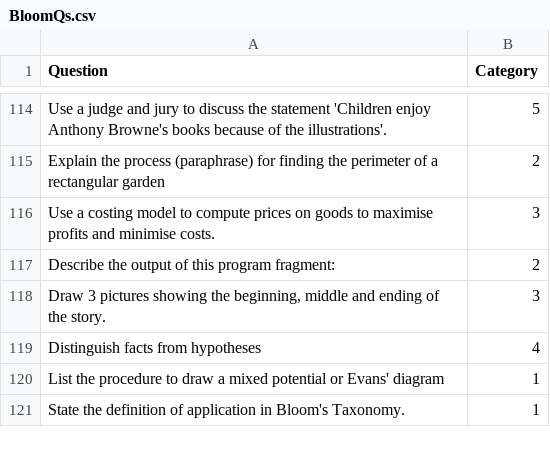
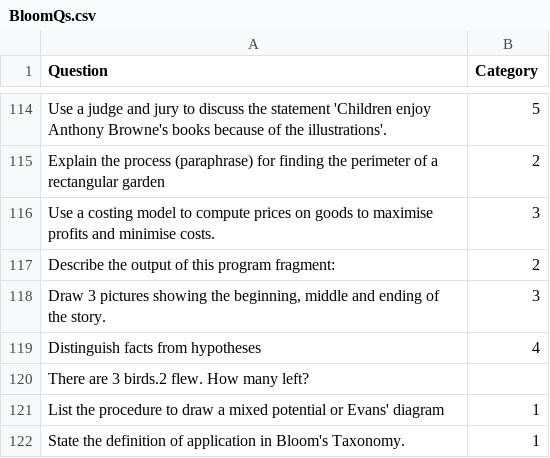
Before and after one commit to pranay1526/Bloom-Taxonomy-Categorizer, a CSV file: BloomQs.csv, drawn as a sheet; only a part is shown, gaps mark what is left out.

Commit message:
Update BloomQs.csv

```diff
--- a/BloomQs.csv
+++ b/BloomQs.csv
@@ -119,2 +119,3 @@ Describe the output of this program fragment:,2
 Distinguish facts from hypotheses,4
+There are 3 birds.2 flew. How many left?
 List the procedure to draw a mixed potential or Evans' diagram,1
```
